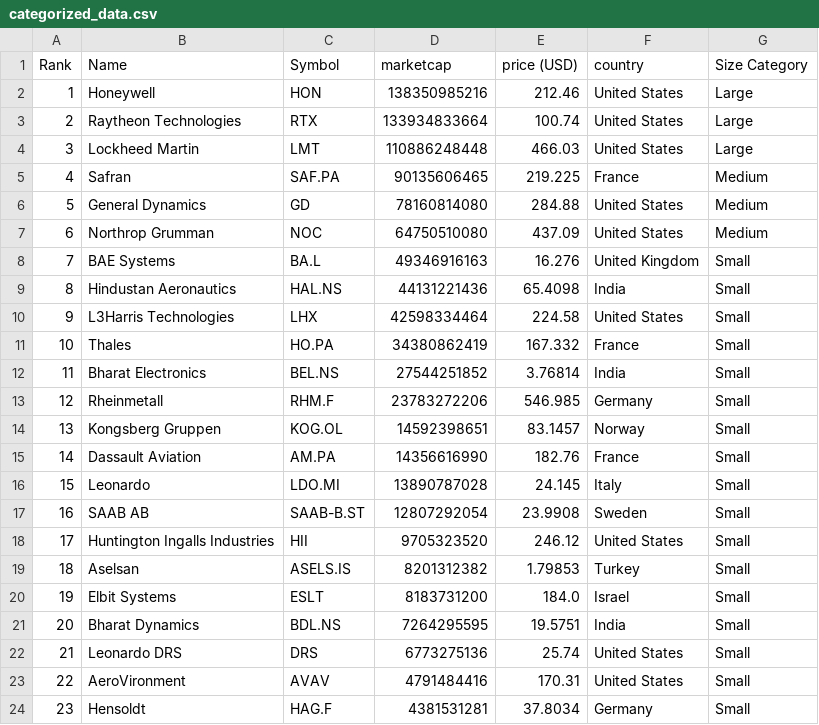
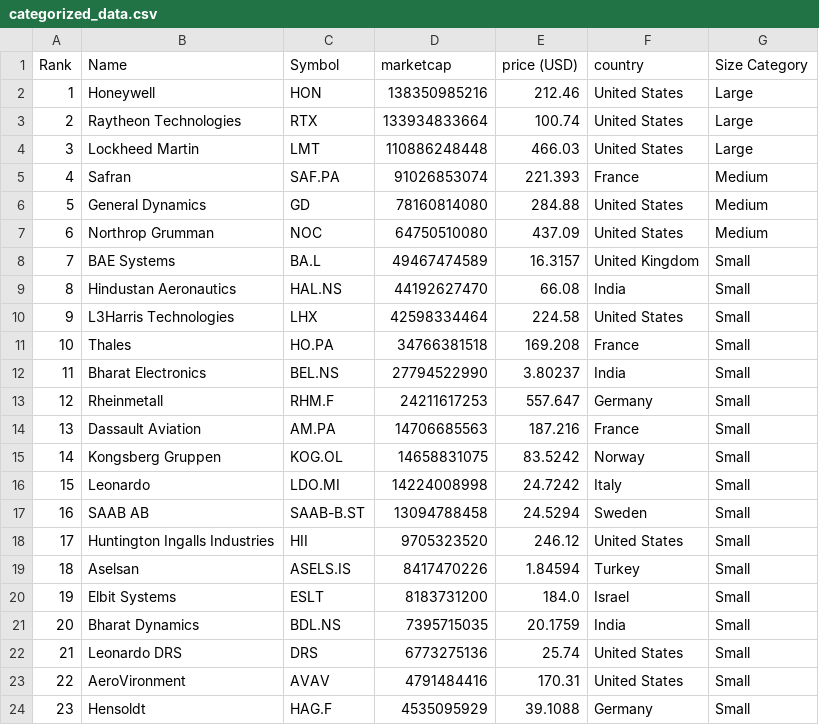
Before and after one commit to carmeloezequiel/taller, a CSV file: categorized_data.csv, drawn as a sheet; only a part is shown; the diff covers the shown part only.

```diff
--- a/categorized_data.csv
+++ b/categorized_data.csv
@@ -4,21 +4,21 @@ Rank,Name,Symbol,marketcap,price (USD),country,Size Category
 3,Lockheed Martin,LMT,110886248448,466.03,United States,Large
-4,Safran,SAF.PA,90135606465,219.225,France,Medium
+4,Safran,SAF.PA,91026853074,221.393,France,Medium
 5,General Dynamics,GD,78160814080,284.88,United States,Medium
 6,Northrop Grumman,NOC,64750510080,437.09,United States,Medium
-7,BAE Systems,BA.L,49346916163,16.276,United Kingdom,Small
-8,Hindustan Aeronautics,HAL.NS,44131221436,65.4098,India,Small
+7,BAE Systems,BA.L,49467474589,16.3157,United Kingdom,Small
+8,Hindustan Aeronautics,HAL.NS,44192627470,66.08,India,Small
 9,L3Harris Technologies,LHX,42598334464,224.58,United States,Small
-10,Thales,HO.PA,34380862419,167.332,France,Small
-11,Bharat Electronics,BEL.NS,27544251852,3.76814,India,Small
-12,Rheinmetall,RHM.F,23783272206,546.985,Germany,Small
-13,Kongsberg Gruppen,KOG.OL,14592398651,83.1457,Norway,Small
-14,Dassault Aviation,AM.PA,14356616990,182.76,France,Small
-15,Leonardo,LDO.MI,13890787028,24.145,Italy,Small
-16,SAAB AB,SAAB-B.ST,12807292054,23.9908,Sweden,Small
+10,Thales,HO.PA,34766381518,169.208,France,Small
+11,Bharat Electronics,BEL.NS,27794522990,3.80237,India,Small
+12,Rheinmetall,RHM.F,24211617253,557.647,Germany,Small
+13,Dassault Aviation,AM.PA,14706685563,187.216,France,Small
+14,Kongsberg Gruppen,KOG.OL,14658831075,83.5242,Norway,Small
+15,Leonardo,LDO.MI,14224008998,24.7242,Italy,Small
+16,SAAB AB,SAAB-B.ST,13094788458,24.5294,Sweden,Small
 17,Huntington Ingalls Industries,HII,9705323520,246.12,United States,Small
-18,Aselsan,ASELS.IS,8201312382,1.79853,Turkey,Small
+18,Aselsan,ASELS.IS,8417470226,1.84594,Turkey,Small
 19,Elbit Systems,ESLT,8183731200,184.0,Israel,Small
-20,Bharat Dynamics,BDL.NS,7264295595,19.5751,India,Small
+20,Bharat Dynamics,BDL.NS,7395715035,20.1759,India,Small
 21,Leonardo DRS,DRS,6773275136,25.74,United States,Small
 22,AeroVironment,AVAV,4791484416,170.31,United States,Small
-23,Hensoldt,HAG.F,4381531281,37.8034,Germany,Small
+23,Hensoldt,HAG.F,4535095929,39.1088,Germany,Small
```
Also changed, not shown: 7 edited cells elsewhere in this file, data.csv.
